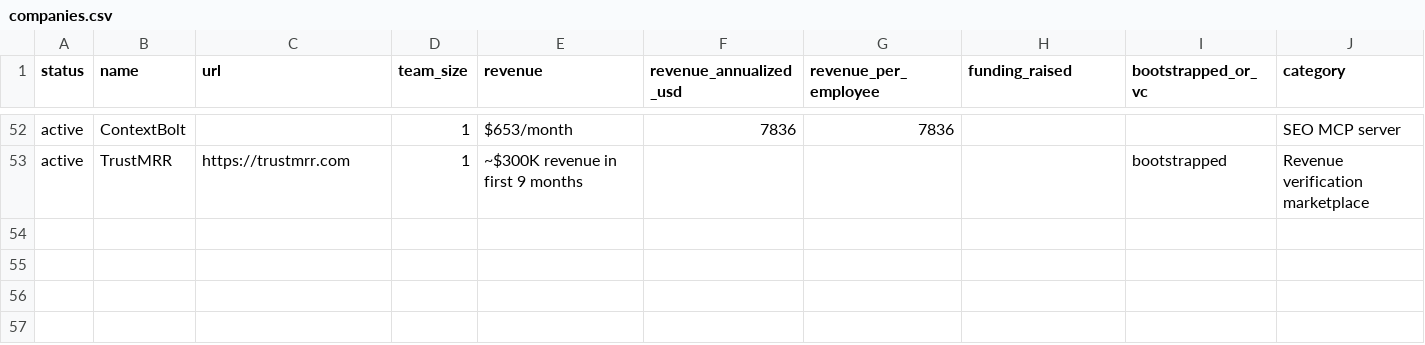
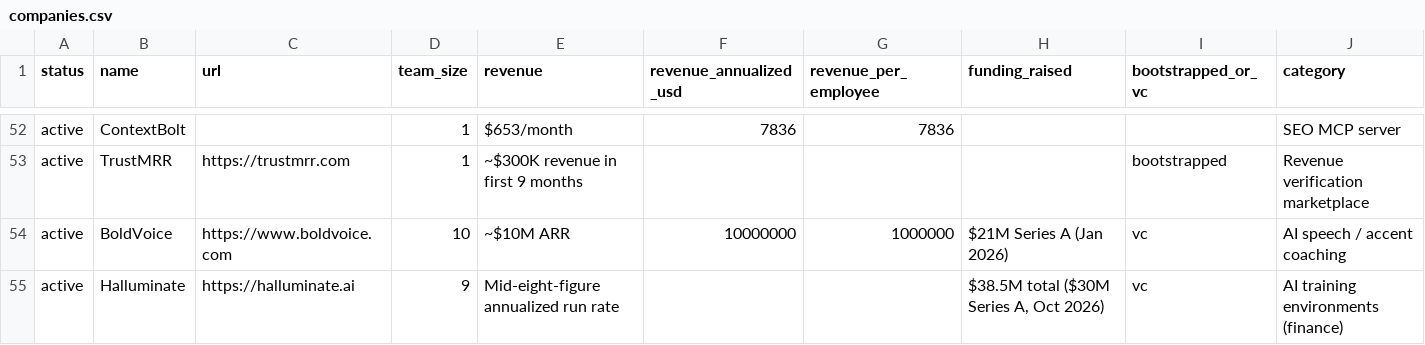
Before and after one commit to mvlauriar/lean-ledger, a CSV file: data/companies.csv, drawn as a sheet; only a part is shown, gaps mark what is left out; rows hold the shown columns only; the diff covers the shown part only; the diff names each change by its address in the sheet, - before the commit and + after, or states it on an @@ line.

Commit message:
Add BoldVoice, Halluminate, Shipper, Lancer; update Floqer to $1.2M ARR / 8 people (checked 2026-10-26)

```diff
--- a/data/companies.csv
+++ b/data/companies.csv
+row 54: active | BoldVoice | https://www.boldvoice.com | 10 | ~$10M ARR | 10000000 | 1000000 | $21M Series A (Jan 2026) | vc | AI speech / accent coaching
+row 55: active | Halluminate | https://halluminate.ai | 9 | Mid-eight-figure annualized run rate |  |  | $38.5M total ($30M Series A, Oct 2026) | vc | AI training environments (finance)
```
Also changed, not shown: 2 added rows and 7 edited cells elsewhere in this file, 7 other files.
